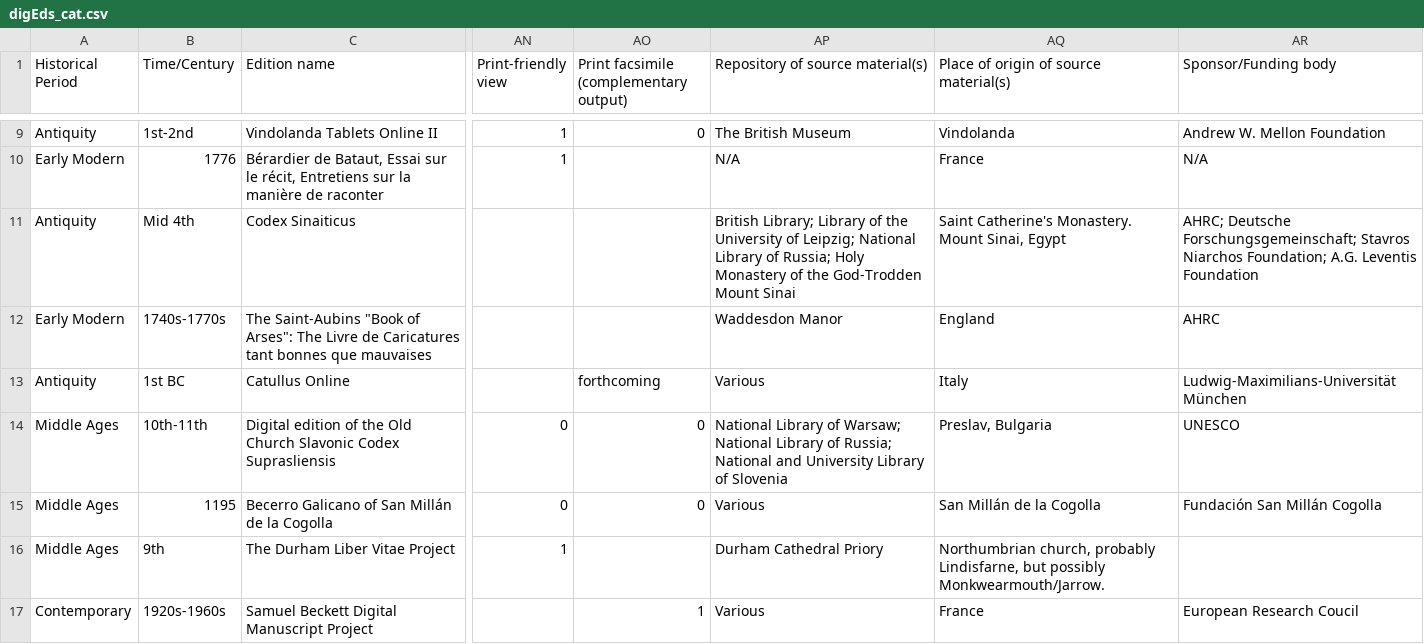
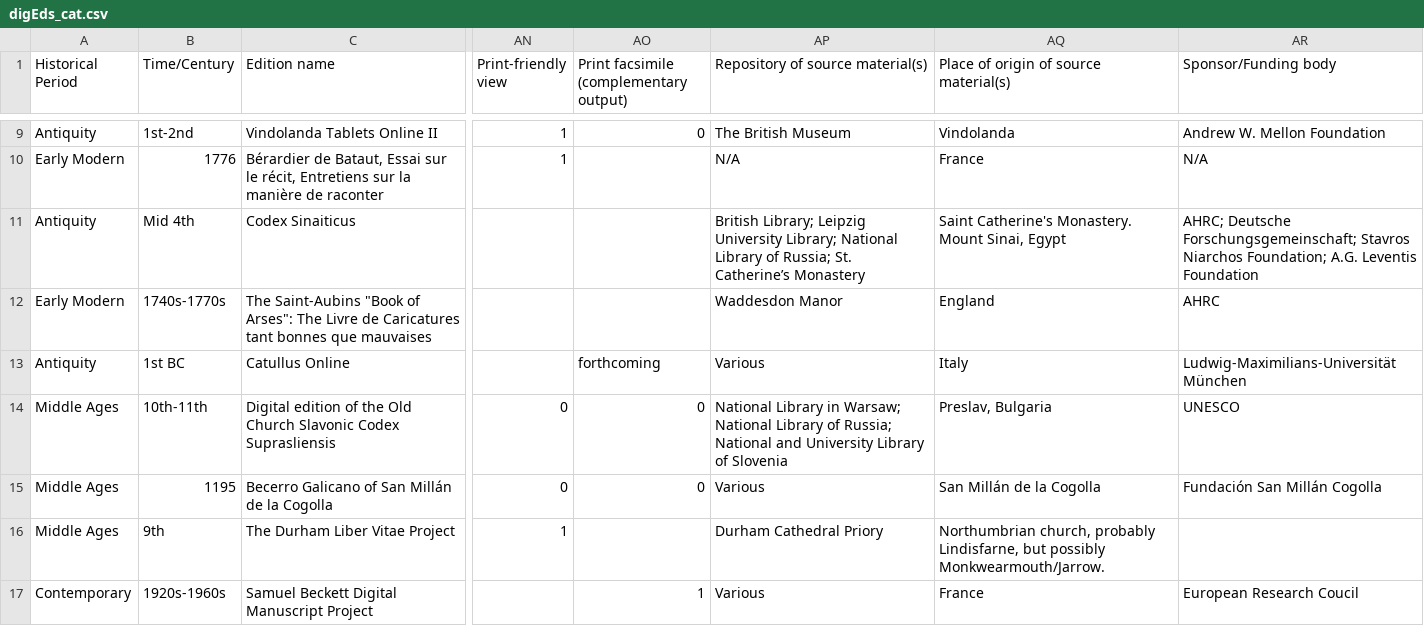
Before and after one commit to gfranzini/digEds_cat, a CSV file: digEds_cat.csv, drawn as a sheet; only a part is shown, gaps mark what is left out; the diff covers the shown part only; the diff names each change by its address in the sheet, - before the commit and + after, or states it on an @@ line.

```diff
--- a/digEds_cat.csv
+++ b/digEds_cat.csv
-AP11 (Repository of source material(s)): British Library; Library of the University of Leipzig; National Library of Russia; Holy Monastery of the God-Trodden Mount Sinai
+AP11 (Repository of source material(s)): British Library; Leipzig University Library; National Library of Russia; St. Catherine’s Monastery
-AP14 (Repository of source material(s)): National Library of Warsaw; National…
+AP14 (Repository of source material(s)): National Library in Warsaw; National…
```
Also changed, not shown: 2 edited cells elsewhere in this file, institutions_places_enriched.csv.
